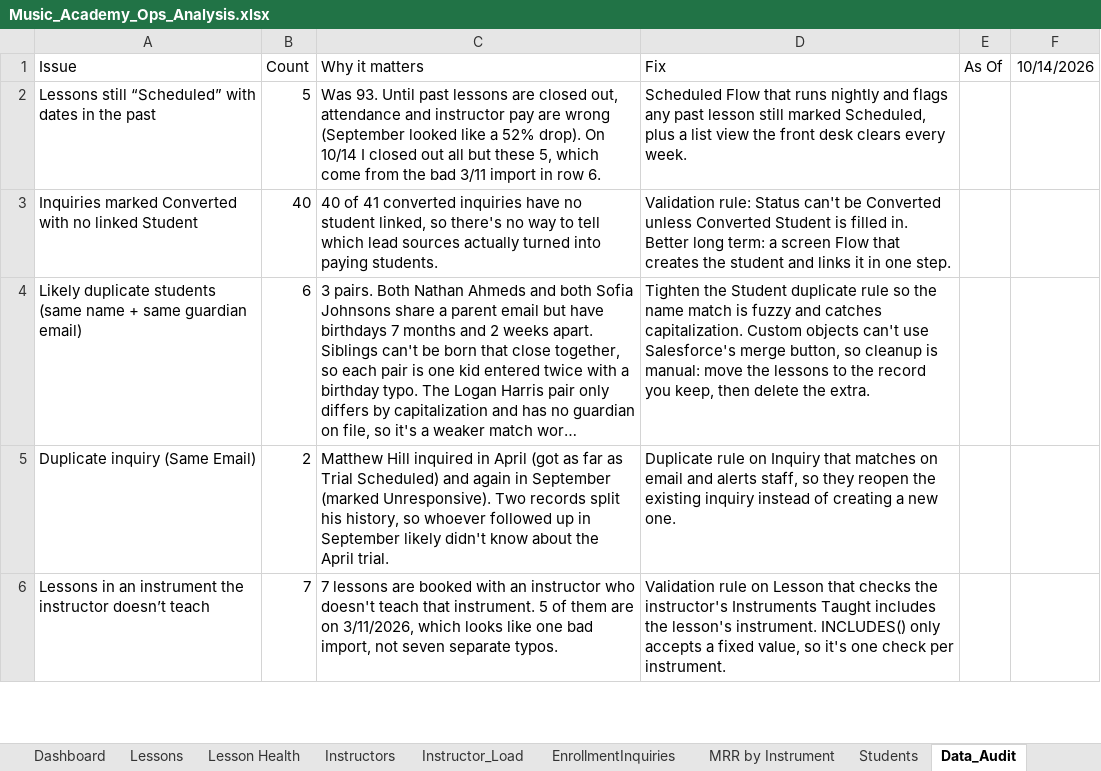
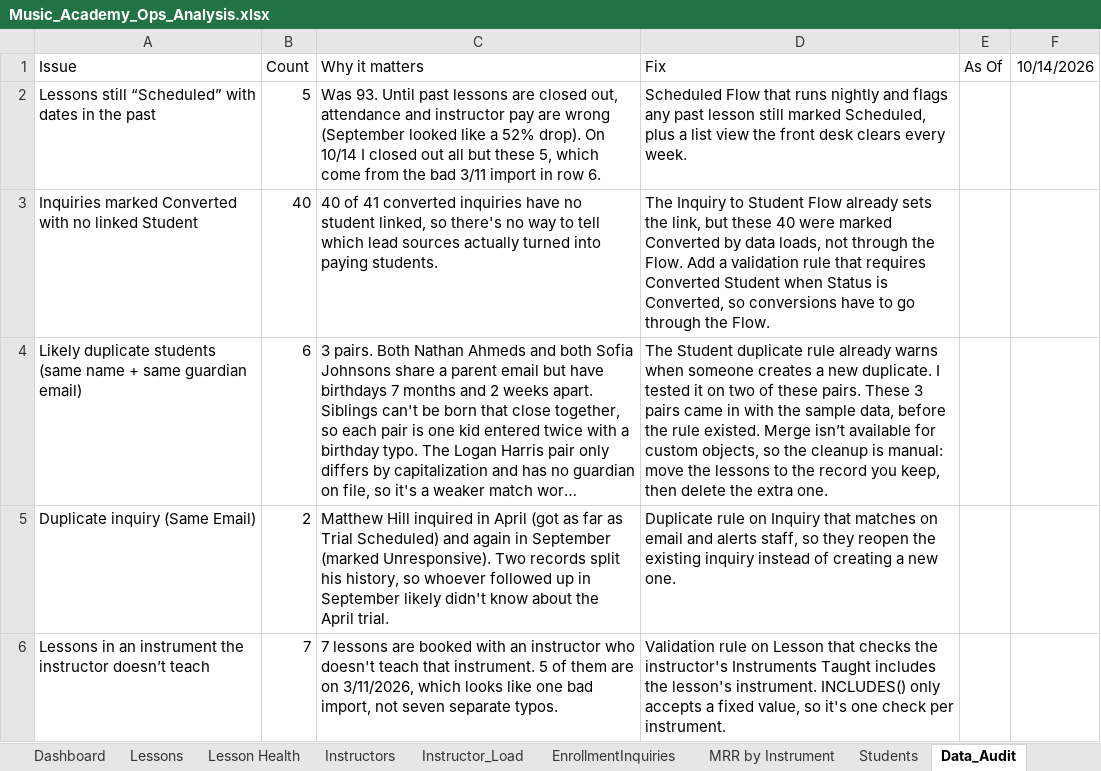
Before and after one commit to gavyn2singer/Salesforce-Music-School-Org, an Excel workbook: analysis/Music_Academy_Ops_Analysis.xlsx, sheet Data_Audit, drawn as a sheet; only a part is shown; long unchanged cells end in …; values as stored, in another font and other column widths than the file's, no borders; the diff names each change by its address in the sheet, - before the commit and + after, or states it on an @@ line.

Commit message:
Add files via upload

```diff
--- a/analysis/Music_Academy_Ops_Analysis.xlsx (sheet Data_Audit)
+++ b/analysis/Music_Academy_Ops_Analysis.xlsx (sheet Data_Audit)
-D3 (Fix): Validation rule: Status can't be Converted unless Converted Student is filled in. Better long term: a screen Flow that creates the student and links it in one step.
+D3 (Fix): The Inquiry to Student Flow already sets the link, but these 40 were marked Converted by data loads, not through the Flow. Add a validation rule that requires Converted Student when Status is Converted, so conversions have to go through the Flow.
-D4 (Fix): Tighten the Student duplicate rule so the name match is fuzzy and catches capitalization. Custom objects can't use Salesforce's merge button, so cleanup is manual: move the lessons to the record you keep, then delete the extra.
+D4 (Fix): The Student duplicate rule already warns when someone creates a new duplicate. I tested it on two of these pairs. These 3 pairs came in with the sample data, before the rule existed. Merge isn’t available for custom objects, so the cleanup is manual: move the lessons to the record you keep, then delete the extra one.
```
